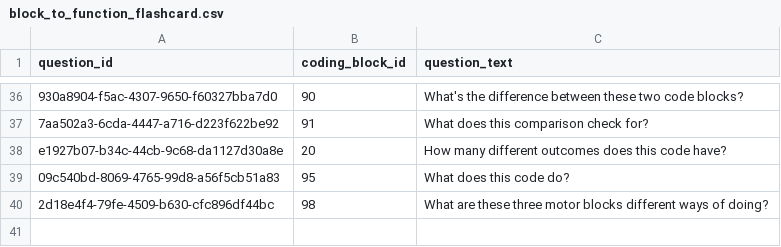
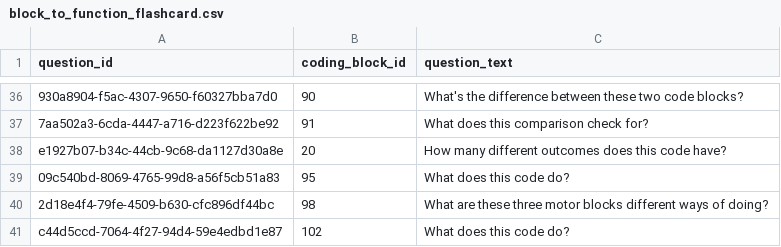
Before and after one commit to actamayev/lever-labs-server, a CSV file: src/db-seed-data/block_to_function_flashcard.csv, drawn as a sheet; only a part is shown, gaps mark what is left out; the diff names each change by its address in the sheet, - before the commit and + after, or states it on an @@ line.

```diff
--- a/src/db-seed-data/block_to_function_flashcard.csv
+++ b/src/db-seed-data/block_to_function_flashcard.csv
+row 41: c44d5ccd-7064-4f27-94d4-59e4edbd1e87 | 102 | What does this code do?
```
Also changed, not shown: src/db-seed-data/block_to_function_answer_choice.csv, src/db-seed-data/lesson_question_map.csv, 2 other files.
